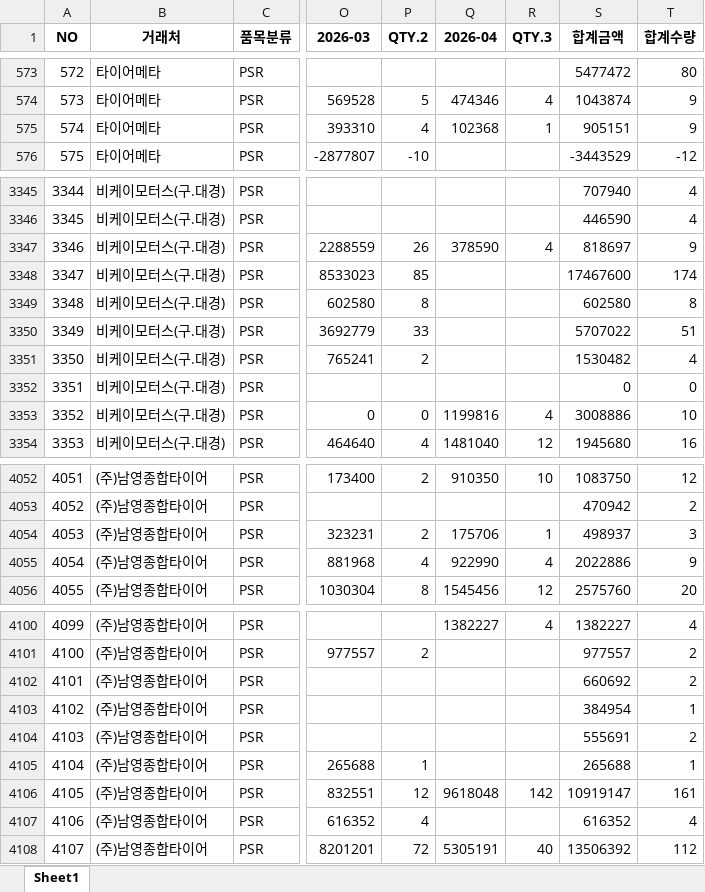
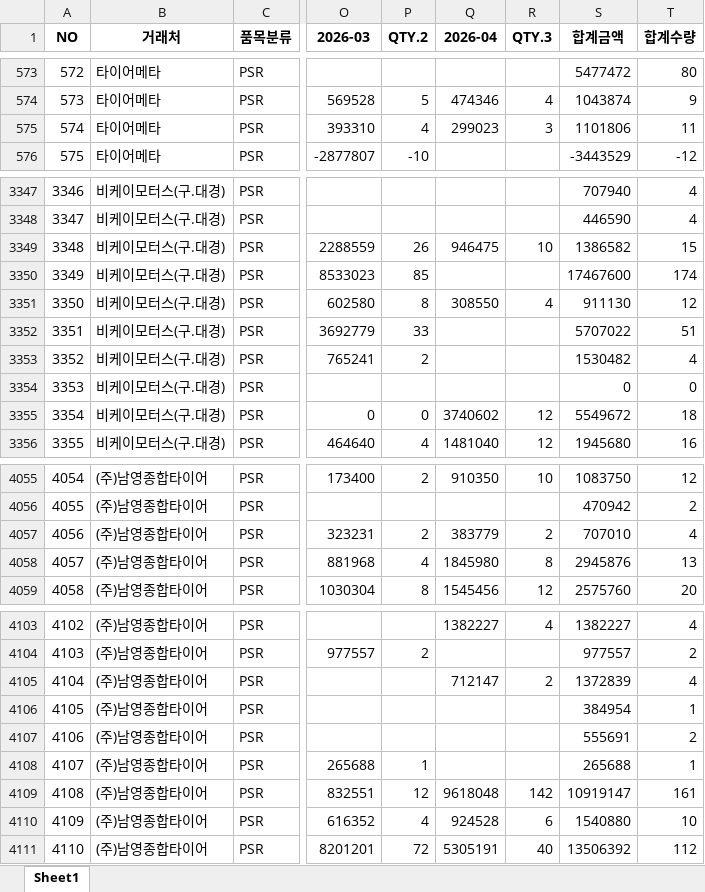
Before and after one commit to jeongkihyun25-arch/sales, an Excel workbook: current_sales.xlsx, sheet Sheet1, drawn as a sheet; only a part is shown, gaps mark what is left out; values as stored, in another font and other column widths than the file's, no borders; addresses are those after the commit; the diff covers the shown part only; the diff names each change by its address in the sheet, - before the commit and + after, or states it on an @@ line.

```diff
--- a/current_sales.xlsx (sheet Sheet1)
+++ b/current_sales.xlsx (sheet Sheet1)
-Q575 (2026-04): 102368
+Q575 (2026-04): 299023
-R575 (QTY.3): 1
+R575 (QTY.3): 3
-S575 (합계금액): 905151
+S575 (합계금액): 1101806
-T575 (합계수량): 9
+T575 (합계수량): 11
@@ column A (NO) renumbered from row 2355 down @@
-Q3349 (2026-04): 378590
+Q3349 (2026-04): 946475
-R3349 (QTY.3): 4
+R3349 (QTY.3): 10
-S3349 (합계금액): 818697
+S3349 (합계금액): 1386582
-T3349 (합계수량): 9
+T3349 (합계수량): 15
-Q3351 (2026-04): (empty)
+Q3351 (2026-04): 308550
-R3351 (QTY.3): (empty)
+R3351 (QTY.3): 4
-S3351 (합계금액): 602580
+S3351 (합계금액): 911130
-T3351 (합계수량): 8
+T3351 (합계수량): 12
-Q3355 (2026-04): 1199816
+Q3355 (2026-04): 3740602
-R3355 (QTY.3): 4
+R3355 (QTY.3): 12
-S3355 (합계금액): 3008886
+S3355 (합계금액): 5549672
-T3355 (합계수량): 10
+T3355 (합계수량): 18
-Q4057 (2026-04): 175706
+Q4057 (2026-04): 383779
-R4057 (QTY.3): 1
+R4057 (QTY.3): 2
-S4057 (합계금액): 498937
+S4057 (합계금액): 707010
-T4057 (합계수량): 3
+T4057 (합계수량): 4
-Q4058 (2026-04): 922990
+Q4058 (2026-04): 1845980
-R4058 (QTY.3): 4
+R4058 (QTY.3): 8
-S4058 (합계금액): 2022886
+S4058 (합계금액): 2945876
-T4058 (합계수량): 9
+T4058 (합계수량): 13
-Q4105 (2026-04): (empty)
+Q4105 (2026-04): 712147
-R4105 (QTY.3): (empty)
+R4105 (QTY.3): 2
-S4105 (합계금액): 660692
+S4105 (합계금액): 1372839
-T4105 (합계수량): 2
+T4105 (합계수량): 4
-Q4110 (2026-04): (empty)
+Q4110 (2026-04): 924528
-R4110 (QTY.3): (empty)
+R4110 (QTY.3): 6
-S4110 (합계금액): 616352
+S4110 (합계금액): 1540880
-T4110 (합계수량): 4
+T4110 (합계수량): 10
```
Also changed, not shown: 4 added rows and 104 edited cells elsewhere in this sheet.
